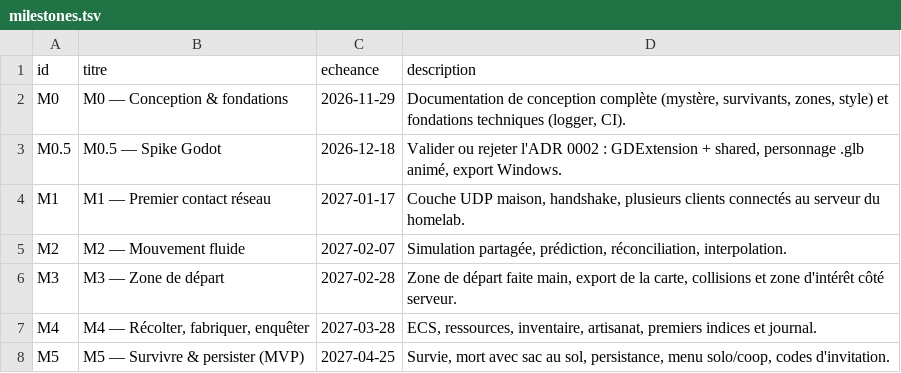
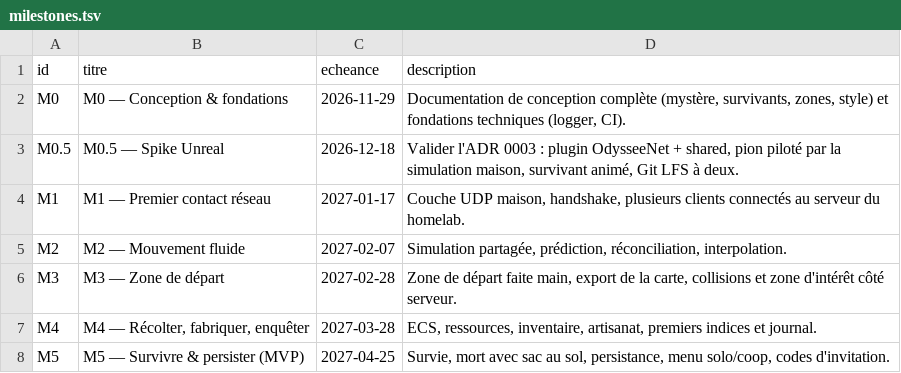
Before and after one commit to NicolasGonzalz/Odys-e, a TSV file: planning/milestones.tsv, drawn as a sheet.

```diff
--- a/planning/milestones.tsv
+++ b/planning/milestones.tsv
@@ -2,3 +2,3 @@ id	titre	echeance	description
 M0	M0 — Conception & fondations	2026-11-29	Documentation de conception complète (mystère, survivants, zones, style) et fondations techniques (logger, CI).
-M0.5	M0.5 — Spike Godot	2026-12-18	Valider ou rejeter l'ADR 0002 : GDExtension + shared, personnage .glb animé, export Windows.
+M0.5	M0.5 — Spike Unreal	2026-12-18	Valider l'ADR 0003 : plugin OdysseeNet + shared, pion piloté par la simulation maison, survivant animé, Git LFS à deux.
 M1	M1 — Premier contact réseau	2027-01-17	Couche UDP maison, handshake, plusieurs clients connectés au serveur du homelab.
```
Also changed, not shown: planning/tasks.tsv, 12 other files.
